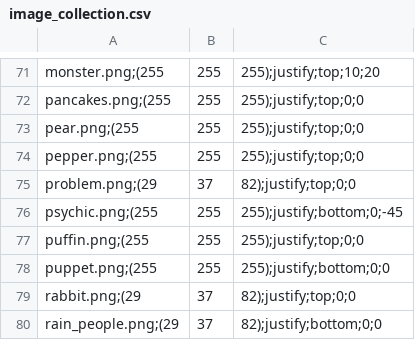
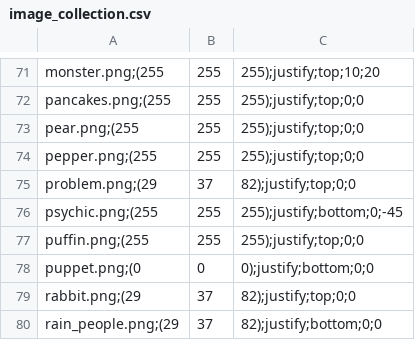
Before and after one commit to Meilindis/Quotatas, a CSV file: Quotatas/resources/image_collection.csv, drawn as a sheet; only a part is shown, gaps mark what is left out.

Commit message:
Corrected image text colour

```diff
--- a/Quotatas/resources/image_collection.csv
+++ b/Quotatas/resources/image_collection.csv
@@ -77,3 +77,3 @@ psychic.png;(255, 255, 255);justify;bottom;0;-45
 puffin.png;(255, 255, 255);justify;top;0;0
-puppet.png;(255, 255, 255);justify;bottom;0;0
+puppet.png;(0, 0, 0);justify;bottom;0;0
 rabbit.png;(29, 37, 82);justify;top;0;0
```
